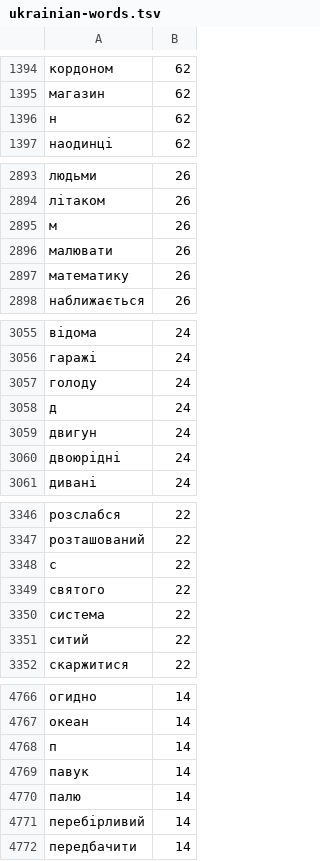
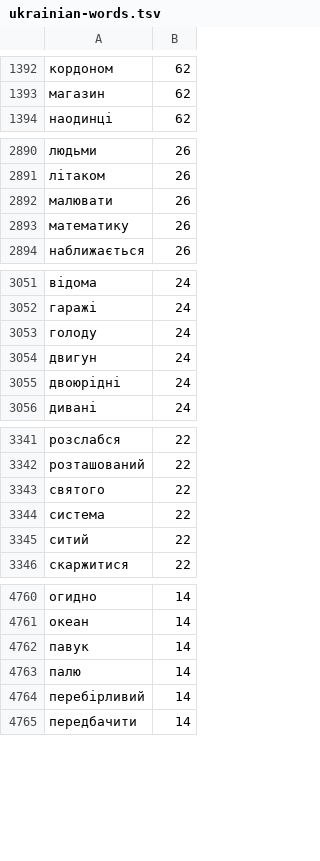
Before and after one commit to Daggenthal/Ductus, a TSV file: DuctusEngine/Sources/DuctusEngine/Resources/ukrainian-words.tsv, drawn as a sheet; only a part is shown, gaps mark what is left out; removed rows and columns are numbered as before the commit, all else as after; the diff covers the shown part only; the diff names each change by its address in the sheet, - before the commit and + after, or states it on an @@ line.

```diff
--- a/DuctusEngine/Sources/DuctusEngine/Resources/ukrainian-words.tsv
+++ b/DuctusEngine/Sources/DuctusEngine/Resources/ukrainian-words.tsv
-row 1396: н | 62
-row 2895: м | 26
-row 3058: д | 24
-row 3348: с | 22
-row 4768: п | 14
```
Also changed, not shown: 18 added rows and 13 removed rows elsewhere in this file, DuctusEngine/Sources/DuctusEngine/Resources/arabic-words.tsv, DuctusEngine/Sources/DuctusEngine/Resources/russian-words.tsv, 39 other files.
